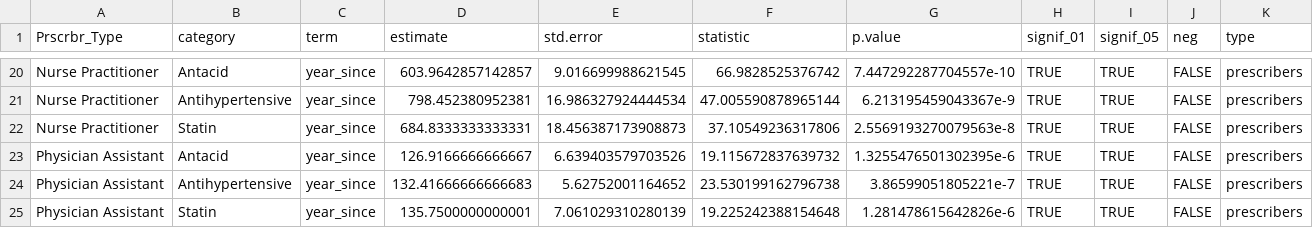
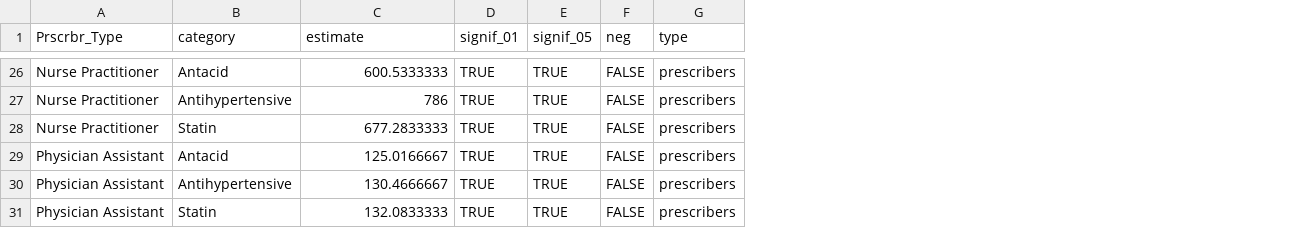
Before and after one commit to jmzobitz/PA-Prescribing, a CSV file: results/drugs_regression_stats.csv, drawn as a sheet; only a part is shown, gaps mark what is left out; removed rows and columns are numbered as before the commit, all else as after; the diff covers the shown part only; the diff names each change by its address in the sheet, - before the commit and + after, or states it on an @@ line.

```diff
--- a/results/drugs_regression_stats.csv
+++ b/results/drugs_regression_stats.csv
-column C (term), rows 20-25: all year_since
-column E (std.error), rows 20-25: 9.016699988621545 | 16.986327924444534 | 18.456387173908873 | 6.639403579703526 | 5.62752001164652 | 7.061029310280139
-column F (statistic), rows 20-25: 66.9828525376742 | 47.005590878965144 | 37.10549236317806 | 19.115672837639732 | 23.530199162796738 | 19.225242388154648
-column G (p.value), rows 20-25: 7.447292287704557e-10 | 6.213195459043367e-9 | 2.5569193270079563e-8 | 1.3255476501302395e-6 | 3.86599051805221e-7 | 1.281478615642826e-6
-C26 (estimate): 603.9642857142857
+C26 (estimate): 600.5333333
-C27 (estimate): 798.452380952381
+C27 (estimate): 786
-C28 (estimate): 684.8333333333331
+C28 (estimate): 677.2833333
-C29 (estimate): 126.9166666666667
+C29 (estimate): 125.0166667
-C30 (estimate): 132.41666666666683
+C30 (estimate): 130.4666667
-C31 (estimate): 135.7500000000001
+C31 (estimate): 132.0833333
```
Also changed, not shown: 6 added rows and 23 edited cells elsewhere in this file, results/top_drugs_categories.csv, results/unique_drugs_small.csv, 3 other files.
